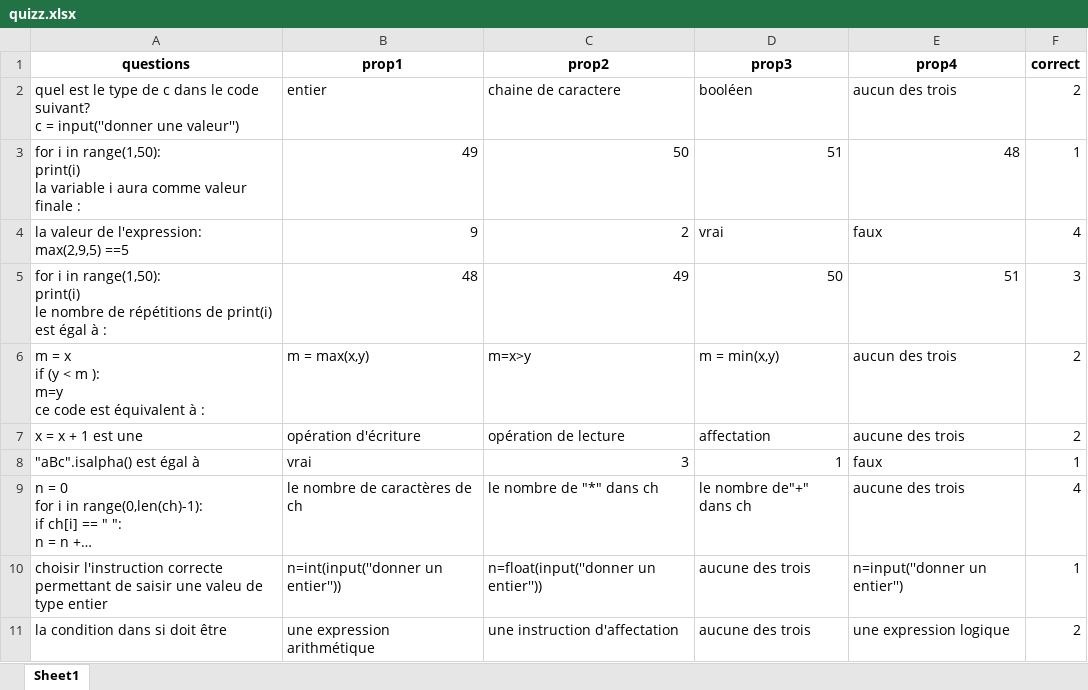
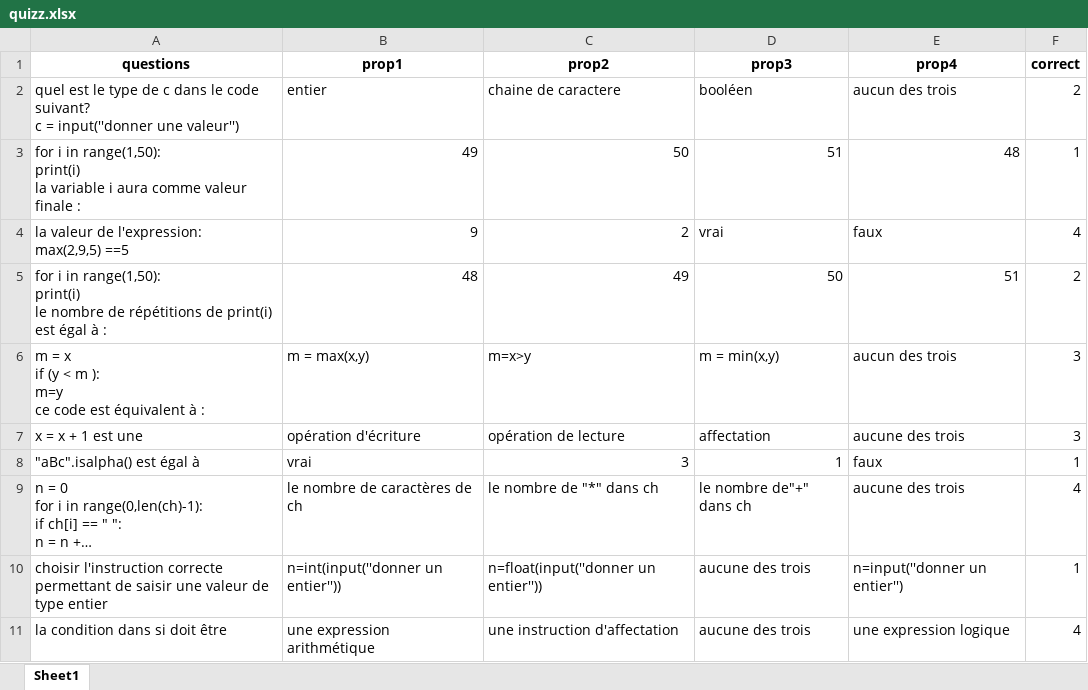
Before and after one commit to gtosama/quizz-scanner, an Excel workbook: quizz.xlsx, sheet Sheet1, drawn as a sheet; long unchanged cells end in …; values as stored, in another font and other column widths than the file's, no borders; the diff names each change by its address in the sheet, - before the commit and + after, or states it on an @@ line.

Commit message:
excel update

```diff
--- a/quizz.xlsx (sheet Sheet1)
+++ b/quizz.xlsx (sheet Sheet1)
-F5 (correct): 3
+F5 (correct): 2
-F6:F7 (correct): 2
+F6:F7 (correct): 3
-A10 (questions): …saisir une valeu de type…
+A10 (questions): …saisir une valeur de type…
-F11 (correct): 2
+F11 (correct): 4
```
Also changed, not shown: 1 other file.
